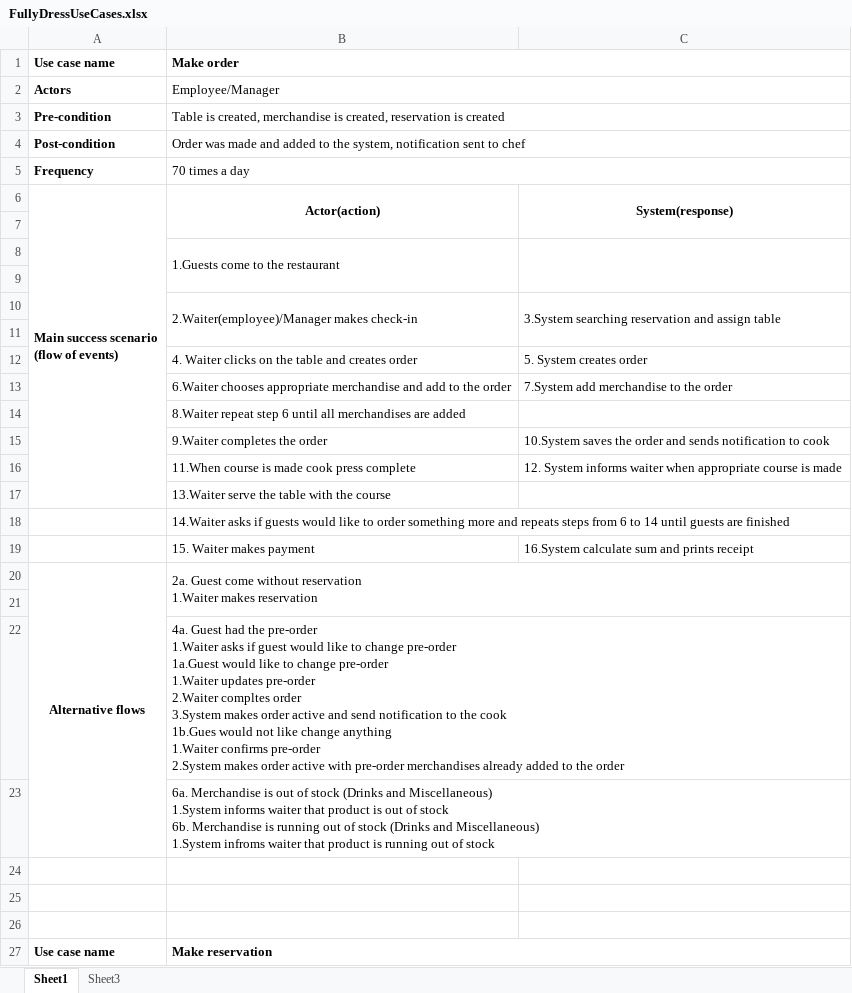
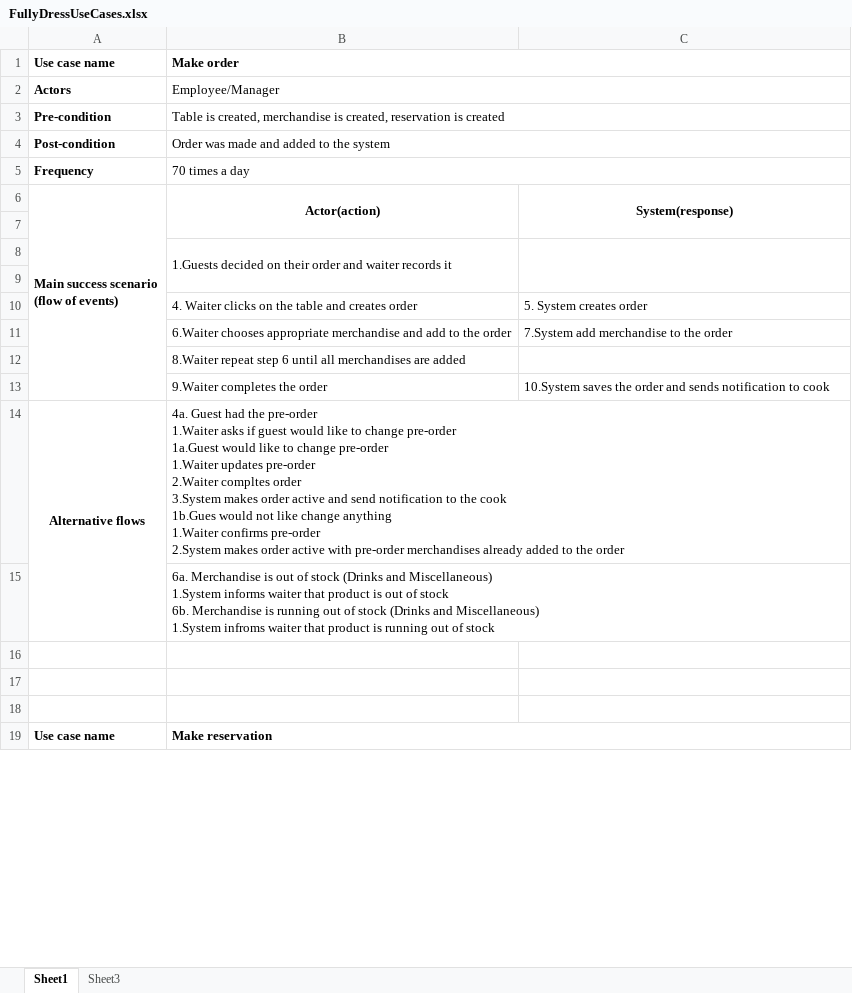
Before and after one commit to janix89/dmai0914-semester2-finalProject-group3, an Excel workbook: System development files/FullyDressUseCases.xlsx, sheet Sheet1, drawn as a sheet; only a part is shown; values as stored, in another font and other column widths than the file's, no borders; removed rows and columns are numbered as before the commit, all else as after; ↵ is a line break in a cell; the diff covers the shown part only; the diff names each change by its address in the sheet, - before the commit and + after, or states it on an @@ line.

Commit message:
Update ChoosenTableDialog and fully dressed

```diff
--- a/System development files/FullyDressUseCases.xlsx (sheet Sheet1)
+++ b/System development files/FullyDressUseCases.xlsx (sheet Sheet1)
-B4: …to the system, notification sent to chef
+B4: …to the system
-B8: 1.Guests come to the restaurant
+B8: 1.Guests decided on their order and waiter records it
-B8:B9 merged
+B8:B9 merged
-C8:C9 merged
+C8:C9 merged
-row 9: (empty)
-row 10:  | 2.Waiter(employee)/Manager makes check-in | 3.System searching reservation and assign table
-row 16:  | 11.When course is made cook press complete | 12. System informs waiter when appropriate course is made
-row 17:  | 13.Waiter serve the table with the course
-row 18:  | 14.Waiter asks if guests would like to order something more and repeats steps from 6 to 14 until guests are finished
-row 19:  | 15. Waiter makes payment | 16.System calculate sum and prints receipt
-B14: 2a. Guest come without reservation ↵ 1.Waiter makes reservation
+B14: 4a. Guest had the pre-order ↵ 1.Waiter asks if guest would like to change pre-order ↵ 1a.Guest would like to change pre-order ↵ 1.Waiter updates pre-order ↵ 2.Waiter compltes order ↵ 3.System makes order active and send notification to the cook ↵ 1b.Gues would not like change anything ↵ 1.Waiter confirms pre-order ↵ 2.System makes order active with pre-order merchandises already added to the order
-row 21: (empty)
-row 22:  | 4a. Guest had the pre-order ↵ 1.Waiter asks if guest would like to change pre-order ↵ 1a.Guest would like to change pre-order ↵ 1.Waiter updates pre-order ↵ 2.Waiter compltes order ↵ 3.System makes order active and send notification to the cook ↵ 1b.Gues would not like change anything ↵ 1.Waiter confirms pre-order ↵ 2.System makes order active with pre-order merchandises already added to the order
```
Also changed, not shown: 4 removed rows, 3 edited cells and merged cells elsewhere in this sheet, System development files/Operation Contracts.xlsx, 4 other files.
